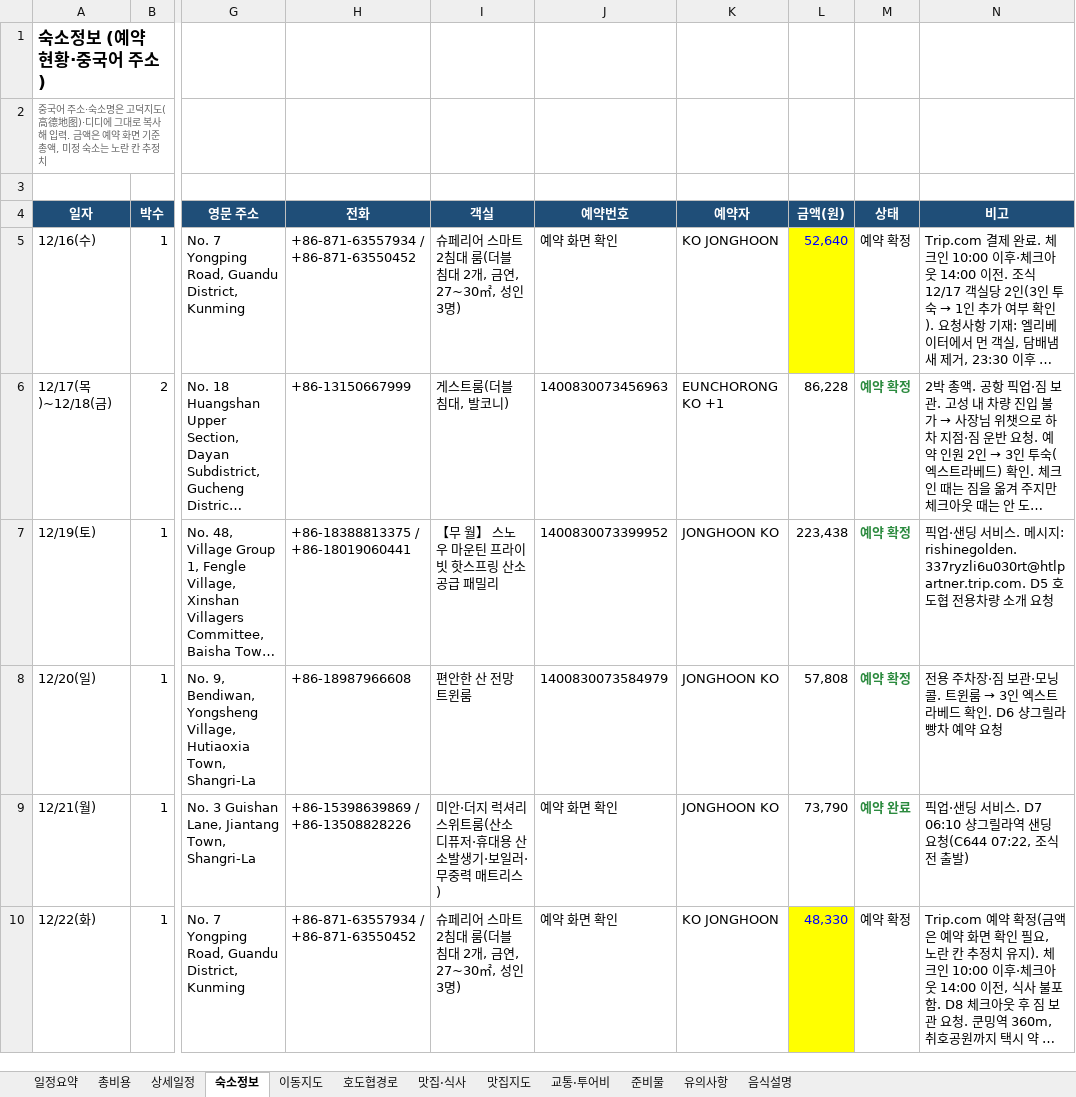
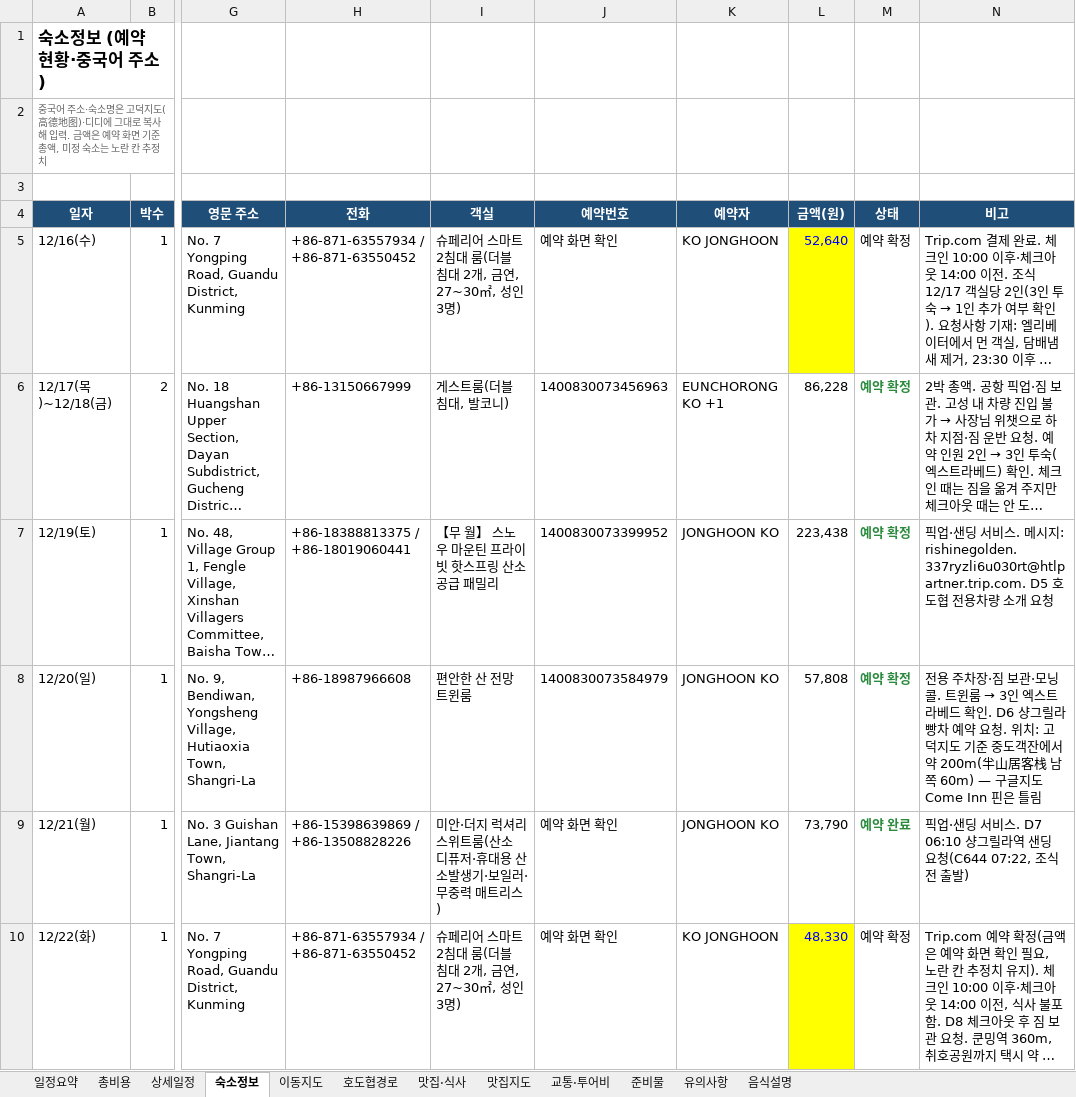
Before and after one commit to koasis89/travel-yunnan, an Excel workbook: data/source/yunnan_7n8d_itinerary.xlsx, sheet 숙소정보, drawn as a sheet; only a part is shown, gaps mark what is left out; long unchanged cells end in …; values as stored, in another font and other column widths than the file's, no borders; the diff names each change by its address in the sheet, - before the commit and + after, or states it on an @@ line.

```diff
--- a/data/source/yunnan_7n8d_itinerary.xlsx (sheet 숙소정보)
+++ b/data/source/yunnan_7n8d_itinerary.xlsx (sheet 숙소정보)
-N8 (비고): …약 요청
+N8 (비고): …약 요청. 위치: 고덕지도 기준 중도객잔에서 약 200m(半山居客栈 남쪽 60m) — 구글지도 Come Inn 핀은 틀림
```
Also changed, not shown: sheet 상세일정, 21 other files.
